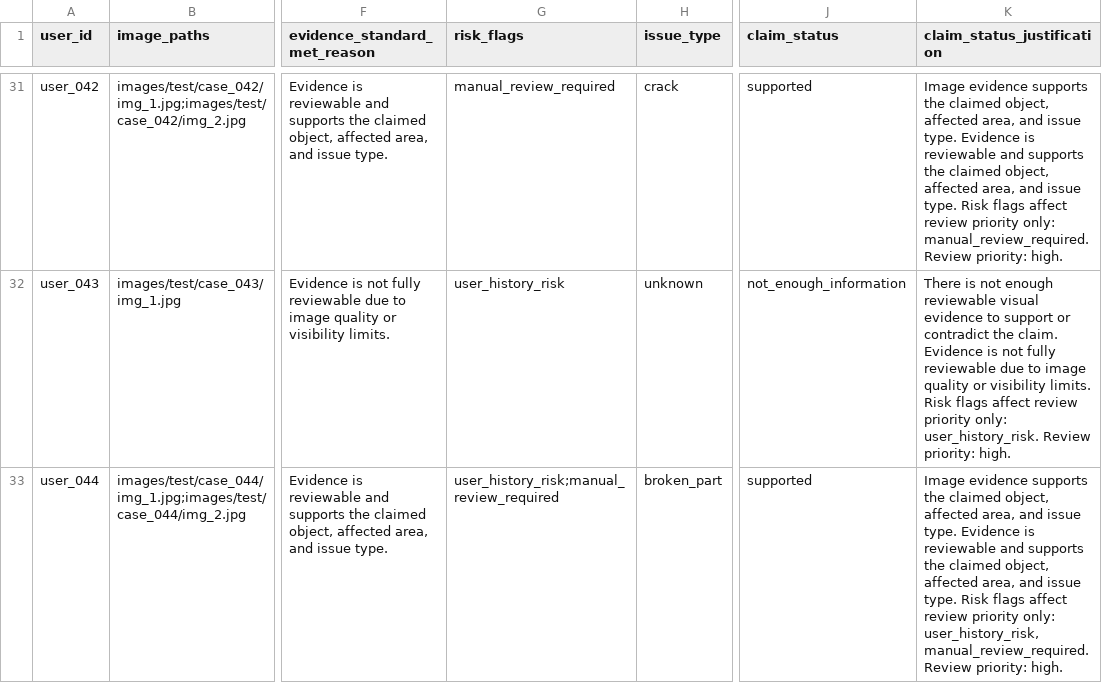
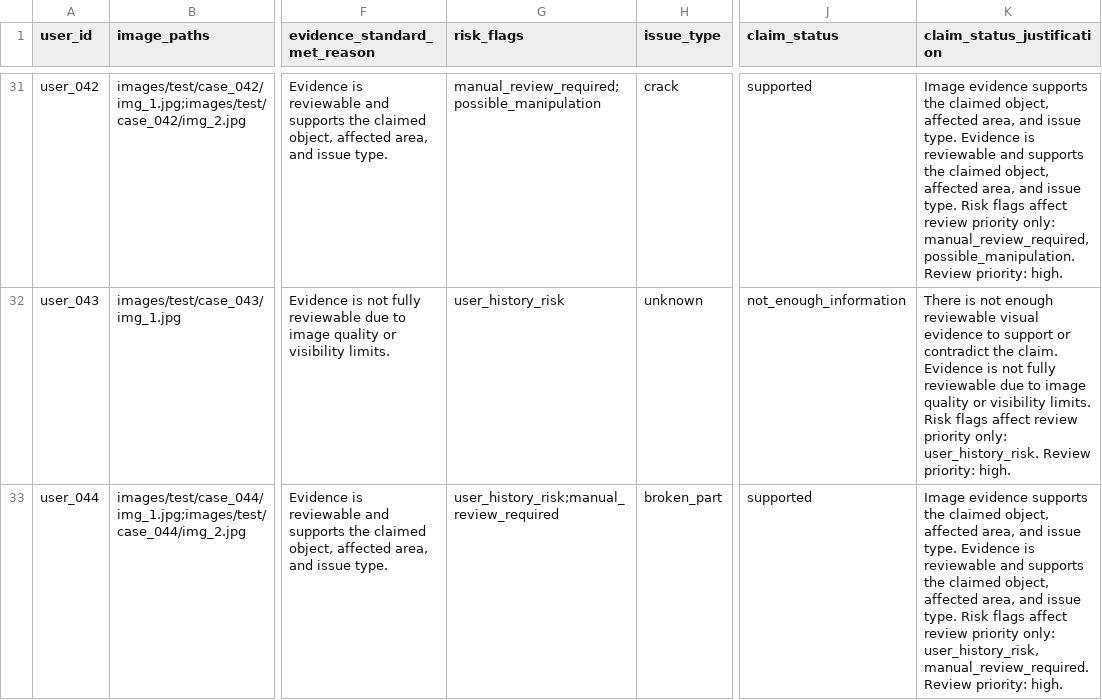
Before and after one commit to Piyush-1606/hackerrank-orchestrate-june26, a CSV file: dataset/output.csv, drawn as a sheet; only a part is shown, gaps mark what is left out; the diff covers the shown part only; the diff names each change by its address in the sheet, - before the commit and + after, or states it on an @@ line.

Commit message:
Update final prediction output

```diff
--- a/dataset/output.csv
+++ b/dataset/output.csv
-G31 (risk_flags): manual_review_required
+G31 (risk_flags): manual_review_required;possible_manipulation
-K31 (claim_status_justification): …priority only: manual_review_required. Review priority:…
+K31 (claim_status_justification): …priority only: manual_review_required, possible_manipulation. Review priority:…
```
Also changed, not shown: 38 edited cells elsewhere in this file.
